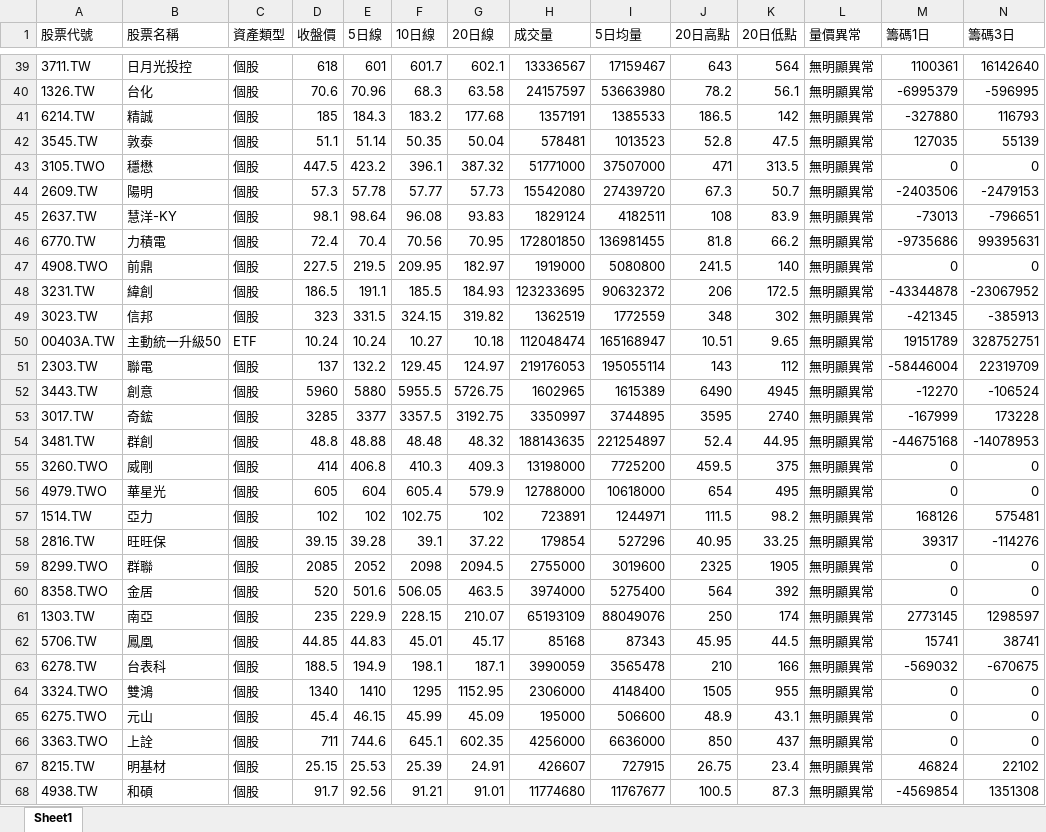
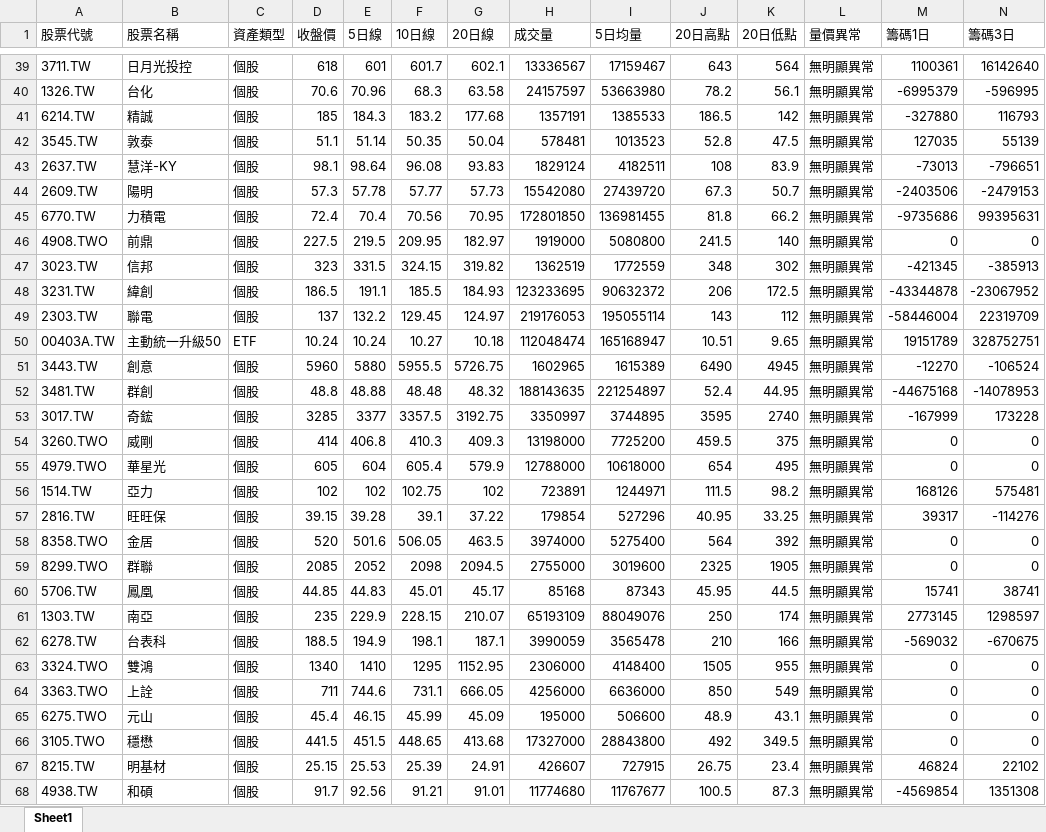
Before and after one commit to Ssophy-808/DeepTrend, an Excel workbook: output/stock_analysis_result.xlsx, sheet Sheet1, drawn as a sheet; only a part is shown, gaps mark what is left out; values as stored, in another font and other column widths than the file's, no borders; removed rows and columns are numbered as before the commit, all else as after; rows hold the shown columns only; the diff names each change by its address in the sheet, - before the commit and + after, or states it on an @@ line.

```diff
--- a/output/stock_analysis_result.xlsx (sheet Sheet1)
+++ b/output/stock_analysis_result.xlsx (sheet Sheet1)
-row 43: 3105.TWO | 穩懋 | 個股 | 447.5 | 423.2 | 396.1 | 387.32 | 51771000 | 37507000 | 471 | 313.5 | 無明顯異常 | 0 | 0
@@ row 45 moved to row 43: 2637.TW @@
@@ row 49 moved to row 47: 3023.TW @@
@@ row 51 moved to row 49: 2303.TW @@
@@ row 54 moved to row 52: 3481.TW @@
@@ row 60 moved to row 58: 8358.TWO @@
@@ row 62 moved to row 60: 5706.TW @@
+row 64: 3363.TWO | 上詮 | 個股 | 711 | 744.6 | 731.1 | 666.05 | 4256000 | 6636000 | 850 | 549 | 無明顯異常 | 0 | 0
-A66 (股票代號): 3363.TWO
+A66 (股票代號): 3105.TWO
-B66 (股票名稱): 上詮
+B66 (股票名稱): 穩懋
-D66 (收盤價): 711
+D66 (收盤價): 441.5
-E66 (5日線): 744.6
+E66 (5日線): 451.5
-F66 (10日線): 645.1
+F66 (10日線): 448.65
-G66 (20日線): 602.35
+G66 (20日線): 413.68
-H66 (成交量): 4256000
+H66 (成交量): 17327000
-I66 (5日均量): 6636000
+I66 (5日均量): 28843800
-J66 (20日高點): 850
+J66 (20日高點): 492
-K66 (20日低點): 437
+K66 (20日低點): 349.5
```
Also changed, not shown: output/universe_analysis_result.xlsx, 2 other files.
